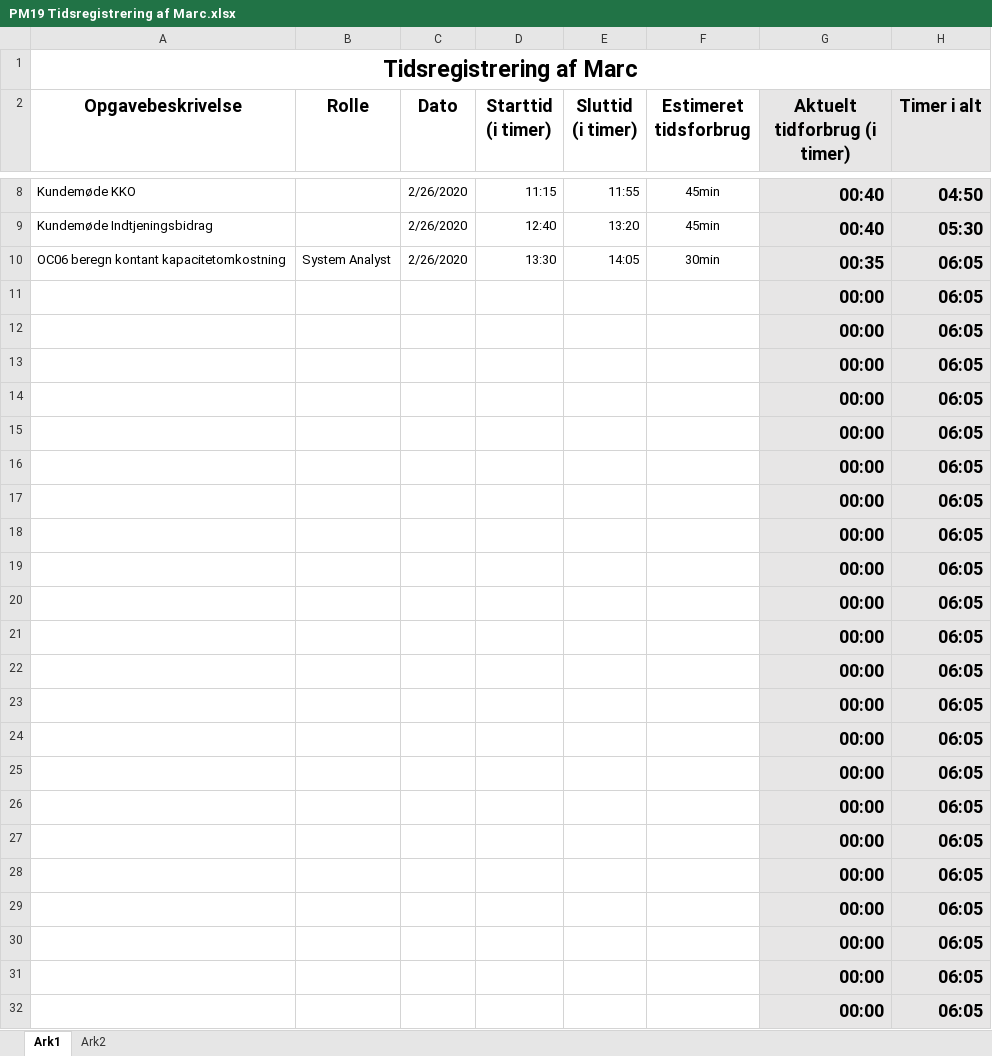
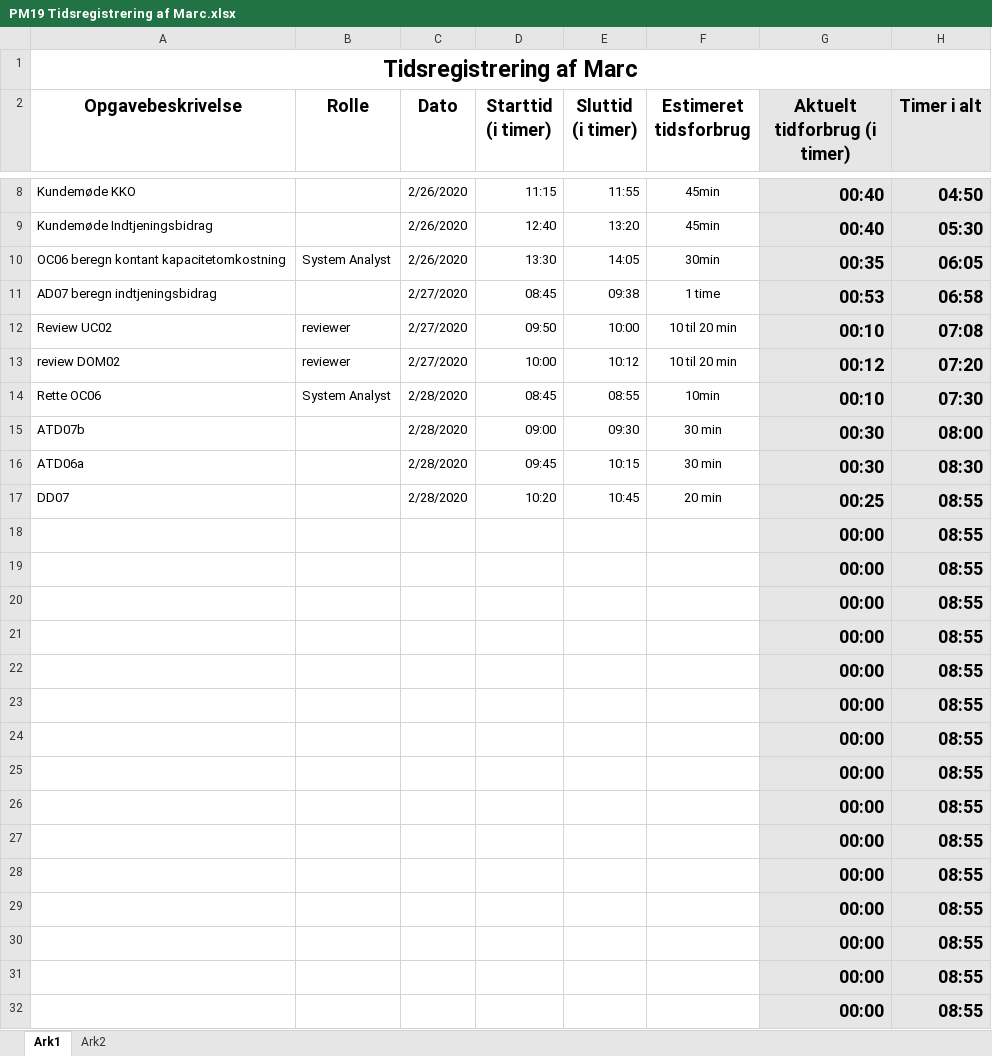
Before and after one commit to zealand-andp/HoeKulator, an Excel workbook: 08 Project Management/Tidsregistrering/PM19 Tidsregistrering af Marc.xlsx, sheet Ark1, drawn as a sheet; only a part is shown, gaps mark what is left out; values as stored, in another font and other column widths than the file's, no borders; charts and pictures not drawn; removed rows and columns are numbered as before the commit, all else as after; the diff names each change by its address in the sheet, - before the commit and + after, or states it on an @@ line.

Commit message:
Update PM19 Tidsregistrering af Marc.xlsx

```diff
--- a/08 Project Management/Tidsregistrering/PM19 Tidsregistrering af Marc.xlsx (sheet Ark1)
+++ b/08 Project Management/Tidsregistrering/PM19 Tidsregistrering af Marc.xlsx (sheet Ark1)
-row 11:  |  |  |  |  |  | 00:00 | 06:05
-row 12:  |  |  |  |  |  | 00:00 | 06:05
-row 13:  |  |  |  |  |  | 00:00 | 06:05
-row 14:  |  |  |  |  |  | 00:00 | 06:05
-row 15:  |  |  |  |  |  | 00:00 | 06:05
-row 16:  |  |  |  |  |  | 00:00 | 06:05
-row 17:  |  |  |  |  |  | 00:00 | 06:05
+row 11: AD07 beregn indtjeningsbidrag |  | 2/27/2020 | 08:45 | 09:38 | 1 time | 00:53 | 06:58
+row 12: Review UC02 | reviewer | 2/27/2020 | 09:50 | 10:00 | 10 til 20 min | 00:10 | 07:08
+row 13: review DOM02 | reviewer | 2/27/2020 | 10:00 | 10:12 | 10 til 20 min | 00:12 | 07:20
+row 14: Rette OC06 | System Analyst | 2/28/2020 | 08:45 | 08:55 | 10min | 00:10 | 07:30
+row 15: ATD07b |  | 2/28/2020 | 09:00 | 09:30 | 30 min | 00:30 | 08:00
+row 16: ATD06a |  | 2/28/2020 | 09:45 | 10:15 | 30 min | 00:30 | 08:30
+row 17: DD07 |  | 2/28/2020 | 10:20 | 10:45 | 20 min | 00:25 | 08:55
-H18:H32 (Timer i alt): 06:05
+H18:H32 (Timer i alt): 08:55
```
